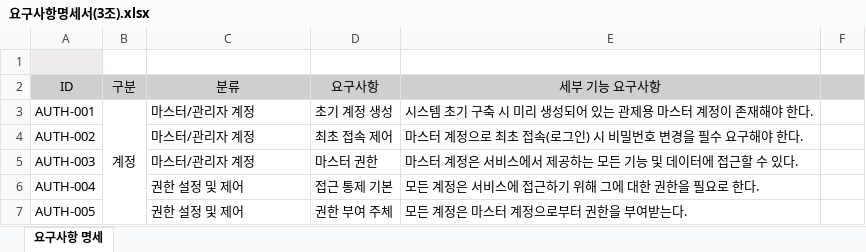
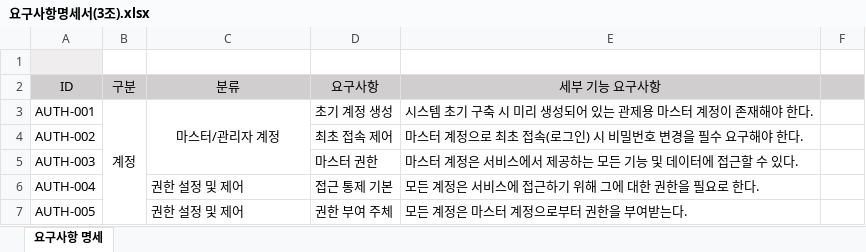
Before and after one commit to ho8566z/pjt_first, an Excel workbook: 요구사항명세서(3조).xlsx, sheet 요구사항 명세, drawn as a sheet; only a part is shown; values as stored, in another font and other column widths than the file's, no borders; the diff covers the shown part only; the diff names each change by its address in the sheet, - before the commit and + after, or states it on an @@ line.

```diff
--- a/요구사항명세서(3조).xlsx (sheet 요구사항 명세)
+++ b/요구사항명세서(3조).xlsx (sheet 요구사항 명세)
-C3 alignment: left
+C3 alignment: center
+C3:C5 merged
-C4:C5 (분류): 마스터/관리자 계정
+C4:C5 (분류): (empty)
```
Also changed, not shown: 6 removed rows, 26 edited cells and merged cells elsewhere in this sheet, 19 other files.
